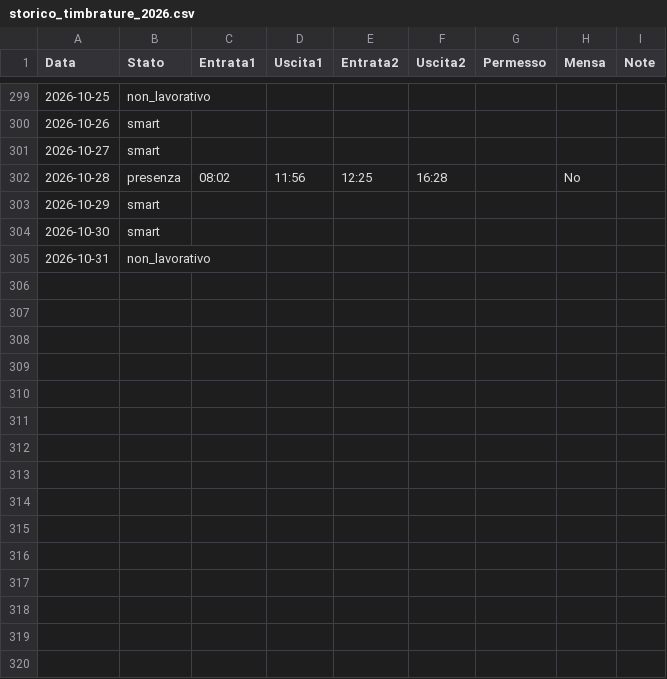
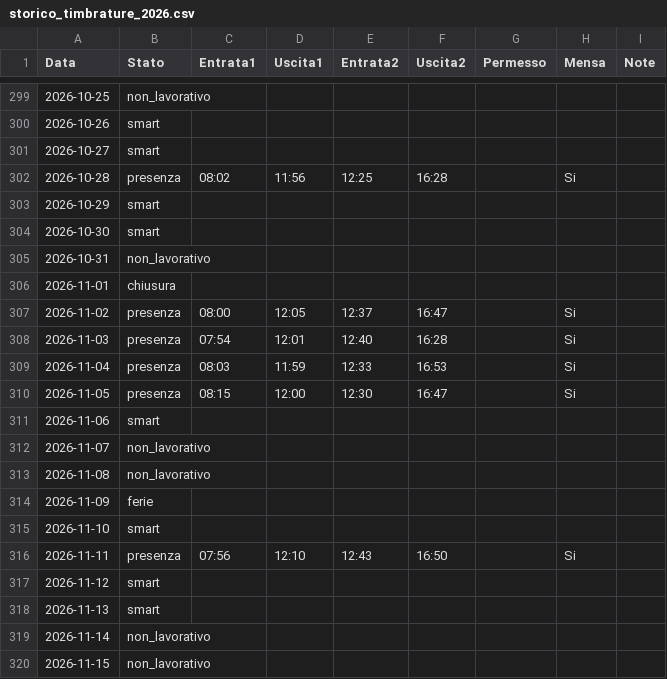
Before and after one commit to mschiavo/WorkOrganization, a CSV file: docs/esempi/storico_timbrature_2026.csv, drawn as a sheet; only a part is shown, gaps mark what is left out; the diff covers the shown part only.

```diff
--- a/docs/esempi/storico_timbrature_2026.csv
+++ b/docs/esempi/storico_timbrature_2026.csv
@@ -301,3 +301,3 @@ Data;Stato;Entrata1;Uscita1;Entrata2;Uscita2;Permesso;Mensa;Note
 2026-10-27;smart;;;;;;;
-2026-10-28;presenza;08:02;11:56;12:25;16:28;;No;
+2026-10-28;presenza;08:02;11:56;12:25;16:28;;Si;
 2026-10-29;smart;;;;;;;
@@ -305 +305,16 @@ Data;Stato;Entrata1;Uscita1;Entrata2;Uscita2;Permesso;Mensa;Note
 2026-10-31;non_lavorativo;;;;;;;
+2026-11-01;chiusura;;;;;;;
+2026-11-02;presenza;08:00;12:05;12:37;16:47;;Si;
+2026-11-03;presenza;07:54;12:01;12:40;16:28;;Si;
+2026-11-04;presenza;08:03;11:59;12:33;16:53;;Si;
+2026-11-05;presenza;08:15;12:00;12:30;16:47;;Si;
+2026-11-06;smart;;;;;;;
+2026-11-07;non_lavorativo;;;;;;;
+2026-11-08;non_lavorativo;;;;;;;
+2026-11-09;ferie;;;;;;;
+2026-11-10;smart;;;;;;;
+2026-11-11;presenza;07:56;12:10;12:43;16:50;;Si;
+2026-11-12;smart;;;;;;;
+2026-11-13;smart;;;;;;;
+2026-11-14;non_lavorativo;;;;;;;
+2026-11-15;non_lavorativo;;;;;;;
```
Also changed, not shown: 15 added rows and 101 edited cells elsewhere in this file, 4 other files.
